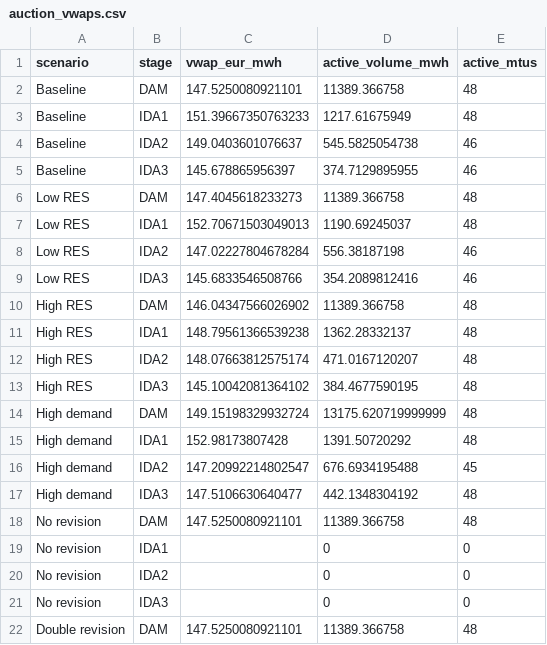
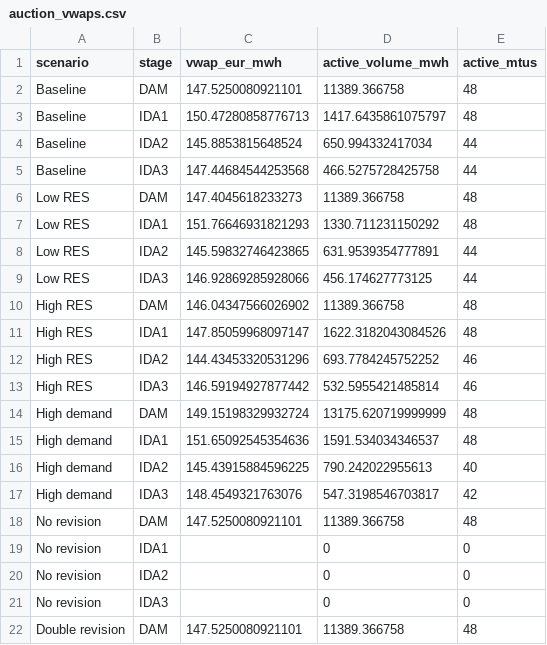
Before and after one commit to tkonstantinouCYI/EMST, a CSV file: experiments/medpower2026/results/auction_vwaps.csv, drawn as a sheet; only a part is shown; the diff covers the shown part only.

```diff
--- a/experiments/medpower2026/results/auction_vwaps.csv
+++ b/experiments/medpower2026/results/auction_vwaps.csv
@@ -2,17 +2,17 @@ scenario,stage,vwap_eur_mwh,active_volume_mwh,active_mtus
 Baseline,DAM,147.5250080921101,11389.366758,48
-Baseline,IDA1,151.39667350763233,1217.61675949,48
-Baseline,IDA2,149.0403601076637,545.5825054738,46
-Baseline,IDA3,145.678865956397,374.7129895955,46
+Baseline,IDA1,150.47280858776713,1417.6435861075797,48
+Baseline,IDA2,145.8853815648524,650.994332417034,44
+Baseline,IDA3,147.44684544253568,466.5275728425758,44
 Low RES,DAM,147.4045618233273,11389.366758,48
-Low RES,IDA1,152.70671503049013,1190.69245037,48
-Low RES,IDA2,147.02227804678284,556.38187198,46
-Low RES,IDA3,145.6833546508766,354.2089812416,46
+Low RES,IDA1,151.76646931821293,1330.711231150292,48
+Low RES,IDA2,145.59832746423865,631.9539354777891,44
+Low RES,IDA3,146.92869285928066,456.174627773125,44
 High RES,DAM,146.04347566026902,11389.366758,48
-High RES,IDA1,148.79561366539238,1362.28332137,48
-High RES,IDA2,148.07663812575174,471.0167120207,48
-High RES,IDA3,145.10042081364102,384.4677590195,48
+High RES,IDA1,147.85059968097147,1622.3182043084526,48
+High RES,IDA2,144.43453320531296,693.7784245752252,46
+High RES,IDA3,146.59194927877442,532.5955421485814,46
 High demand,DAM,149.15198329932724,13175.620719999999,48
-High demand,IDA1,152.98173807428,1391.50720292,48
-High demand,IDA2,147.20992214802547,676.6934195488,45
-High demand,IDA3,147.5106630640477,442.1348304192,48
+High demand,IDA1,151.65092545354636,1591.534034346537,48
+High demand,IDA2,145.43915884596225,790.242022955613,40
+High demand,IDA3,148.4549321763076,547.3198546703817,42
 No revision,DAM,147.5250080921101,11389.366758,48
```
Also changed, not shown: 15 edited cells elsewhere in this file, experiments/medpower2026/results/participant_metrics.csv, experiments/medpower2026/results/position_gap_audit.csv, 30 other files.
